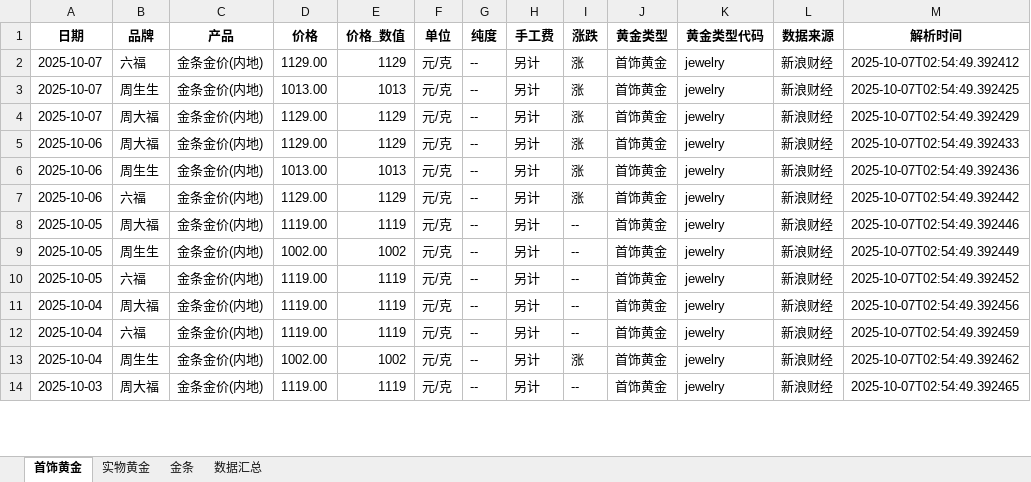
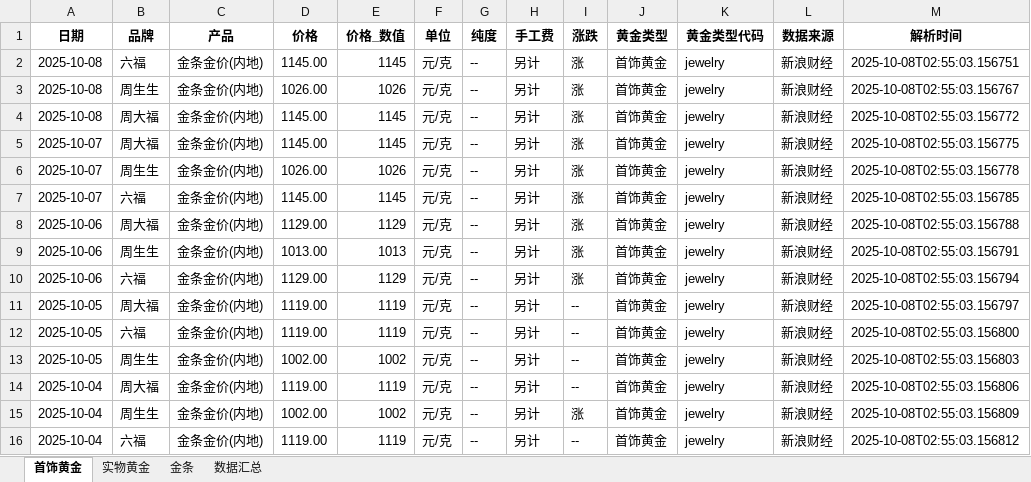
Before and after one commit to chengazhen/python-gold, an Excel workbook: combined_gold_data.xlsx, sheet 首饰黄金, drawn as a sheet; only a part is shown; values as stored, in another font and other column widths than the file's, no borders; removed rows and columns are numbered as before the commit, all else as after; the diff covers the shown part only; the diff names each change by its address in the sheet, - before the commit and + after, or states it on an @@ line.

```diff
--- a/combined_gold_data.xlsx (sheet 首饰黄金)
+++ b/combined_gold_data.xlsx (sheet 首饰黄金)
+row 2: 2025-10-08 | 六福 | 金条金价(内地) | 1145.00 | 1145 | 元/克 | -- | 另计 | 涨 | 首饰黄金 | jewelry | 新浪财经 | 2025-10-08T02:55:03.156751
+row 3: 2025-10-08 | 周生生 | 金条金价(内地) | 1026.00 | 1026 | 元/克 | -- | 另计 | 涨 | 首饰黄金 | jewelry | 新浪财经 | 2025-10-08T02:55:03.156767
+row 4: 2025-10-08 | 周大福 | 金条金价(内地) | 1145.00 | 1145 | 元/克 | -- | 另计 | 涨 | 首饰黄金 | jewelry | 新浪财经 | 2025-10-08T02:55:03.156772
-B5 (品牌): 六福
+B5 (品牌): 周大福
-D5 (价格): 1129.00
+D5 (价格): 1145.00
-E5 (价格_数值): 1129
+E5 (价格_数值): 1145
-M5 (解析时间): 2025-10-07T02:54:49.392412
+M5 (解析时间): 2025-10-08T02:55:03.156775
-D6 (价格): 1013.00
+D6 (价格): 1026.00
-E6 (价格_数值): 1013
+E6 (价格_数值): 1026
-M6 (解析时间): 2025-10-07T02:54:49.392425
+M6 (解析时间): 2025-10-08T02:55:03.156778
-B7 (品牌): 周大福
+B7 (品牌): 六福
-D7 (价格): 1129.00
+D7 (价格): 1145.00
-E7 (价格_数值): 1129
+E7 (价格_数值): 1145
-M7 (解析时间): 2025-10-07T02:54:49.392429
+M7 (解析时间): 2025-10-08T02:55:03.156785
-M8 (解析时间): 2025-10-07T02:54:49.392433
+M8 (解析时间): 2025-10-08T02:55:03.156788
-M9 (解析时间): 2025-10-07T02:54:49.392436
+M9 (解析时间): 2025-10-08T02:55:03.156791
-M10 (解析时间): 2025-10-07T02:54:49.392442
+M10 (解析时间): 2025-10-08T02:55:03.156794
-M11 (解析时间): 2025-10-07T02:54:49.392446
+M11 (解析时间): 2025-10-08T02:55:03.156797
-B12 (品牌): 周生生
+B12 (品牌): 六福
-D12 (价格): 1002.00
+D12 (价格): 1119.00
-E12 (价格_数值): 1002
+E12 (价格_数值): 1119
-M12 (解析时间): 2025-10-07T02:54:49.392449
+M12 (解析时间): 2025-10-08T02:55:03.156800
-B13 (品牌): 六福
+B13 (品牌): 周生生
-D13 (价格): 1119.00
+D13 (价格): 1002.00
-E13 (价格_数值): 1119
+E13 (价格_数值): 1002
-M13 (解析时间): 2025-10-07T02:54:49.392452
+M13 (解析时间): 2025-10-08T02:55:03.156803
-M14 (解析时间): 2025-10-07T02:54:49.392456
+M14 (解析时间): 2025-10-08T02:55:03.156806
-row 12: 2025-10-04 | 六福 | 金条金价(内地) | 1119.00 | 1119 | 元/克 | -- | 另计 | -- | 首饰黄金 | jewelry | 新浪财经 | 2025-10-07T02:54:49.392459
-M15 (解析时间): 2025-10-07T02:54:49.392462
+M15 (解析时间): 2025-10-08T02:55:03.156809
-A16 (日期): 2025-10-03
+A16 (日期): 2025-10-04
-B16 (品牌): 周大福
+B16 (品牌): 六福
-M16 (解析时间): 2025-10-07T02:54:49.392465
+M16 (解析时间): 2025-10-08T02:55:03.156812
```
Also changed, not shown: 3 added rows, 5 removed rows and 62 edited cells elsewhere in this sheet, sheet 实物黄金, sheet 金条, sheet 数据汇总, gold_bar_latest.xlsx, jewelry_gold_latest.xlsx, 11 other files.
